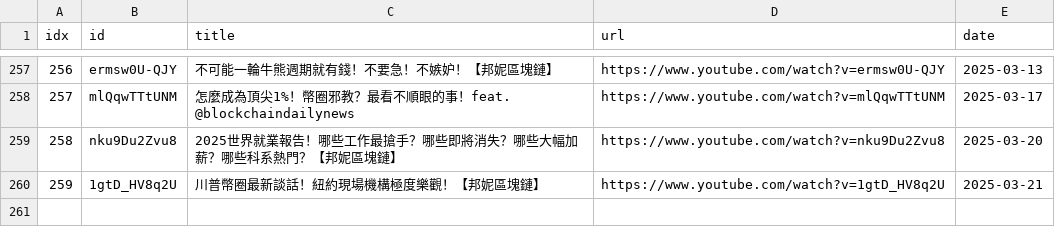
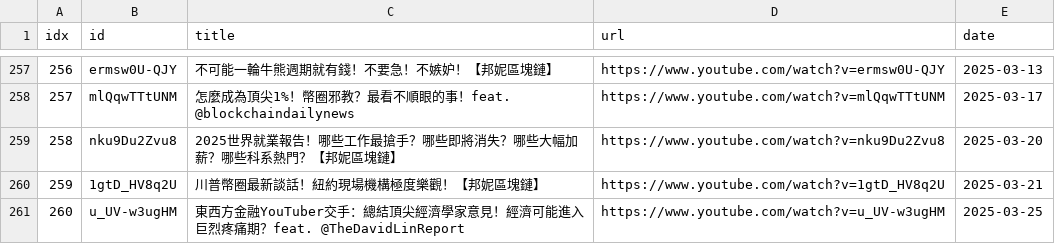
Before and after one commit to sumsjp/BonnieBlockchain, a CSV file: src/video_list.csv, drawn as a sheet; only a part is shown, gaps mark what is left out.

```diff
--- a/src/video_list.csv
+++ b/src/video_list.csv
@@ -260 +260,2 @@ idx,id,title,url,date
 259,1gtD_HV8q2U,川普幣圈最新談話！紐約現場機構極度樂觀！【邦妮區塊鏈】,https://www.youtube.com/watch?v=1gtD_HV8q2U,2025-03-21
+260,u_UV-w3ugHM,東西方金融YouTuber交手：總結頂尖經濟學家意見！經濟可能進入巨烈疼痛期？feat. @TheDavidLinReport,https://www.youtube.com/watch?v=u_UV-w3ugHM,2025-03-25
```
Also changed, not shown: 2 other files.
